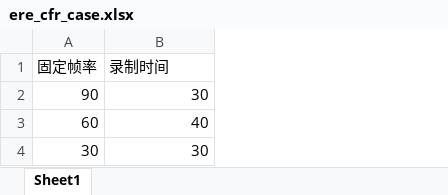
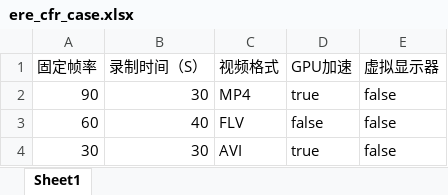
Before and after one commit to Mystes0o/auto_web_GUI, an Excel workbook: data_config/ere_cfr_case.xlsx, sheet Sheet1, drawn as a sheet; values as stored, in another font and other column widths than the file's, no borders; the diff names each change by its address in the sheet, - before the commit and + after, or states it on an @@ line.

```diff
--- a/data_config/ere_cfr_case.xlsx (sheet Sheet1)
+++ b/data_config/ere_cfr_case.xlsx (sheet Sheet1)
+column C (视频格式), rows 2-4: MP4 | FLV | AVI
+column D (GPU加速), rows 2-4: true | false | true
+column E (虚拟显示器), rows 2-4: all false
-B1: 录制时间
+B1: 录制时间（S）
```
Also changed, not shown: 53 other files.
